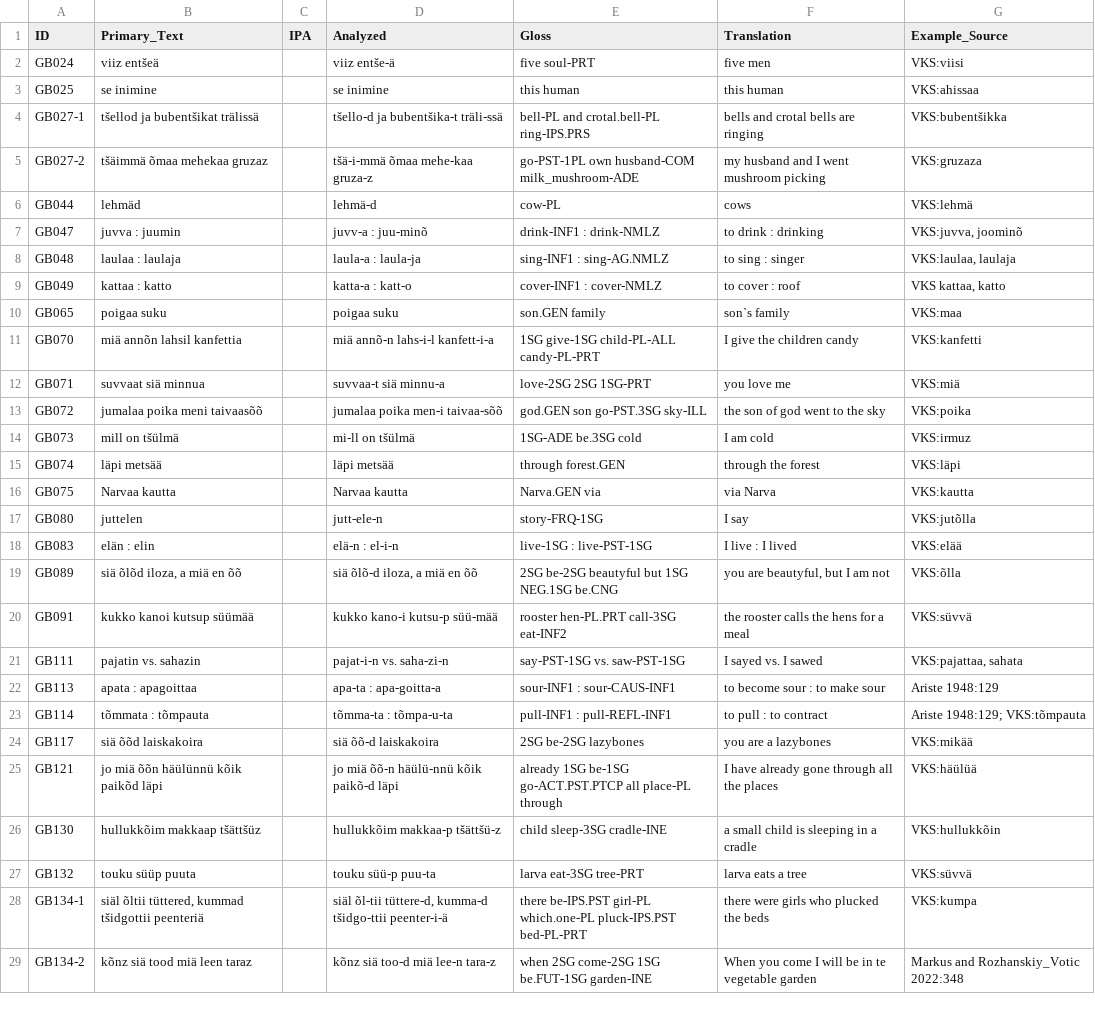
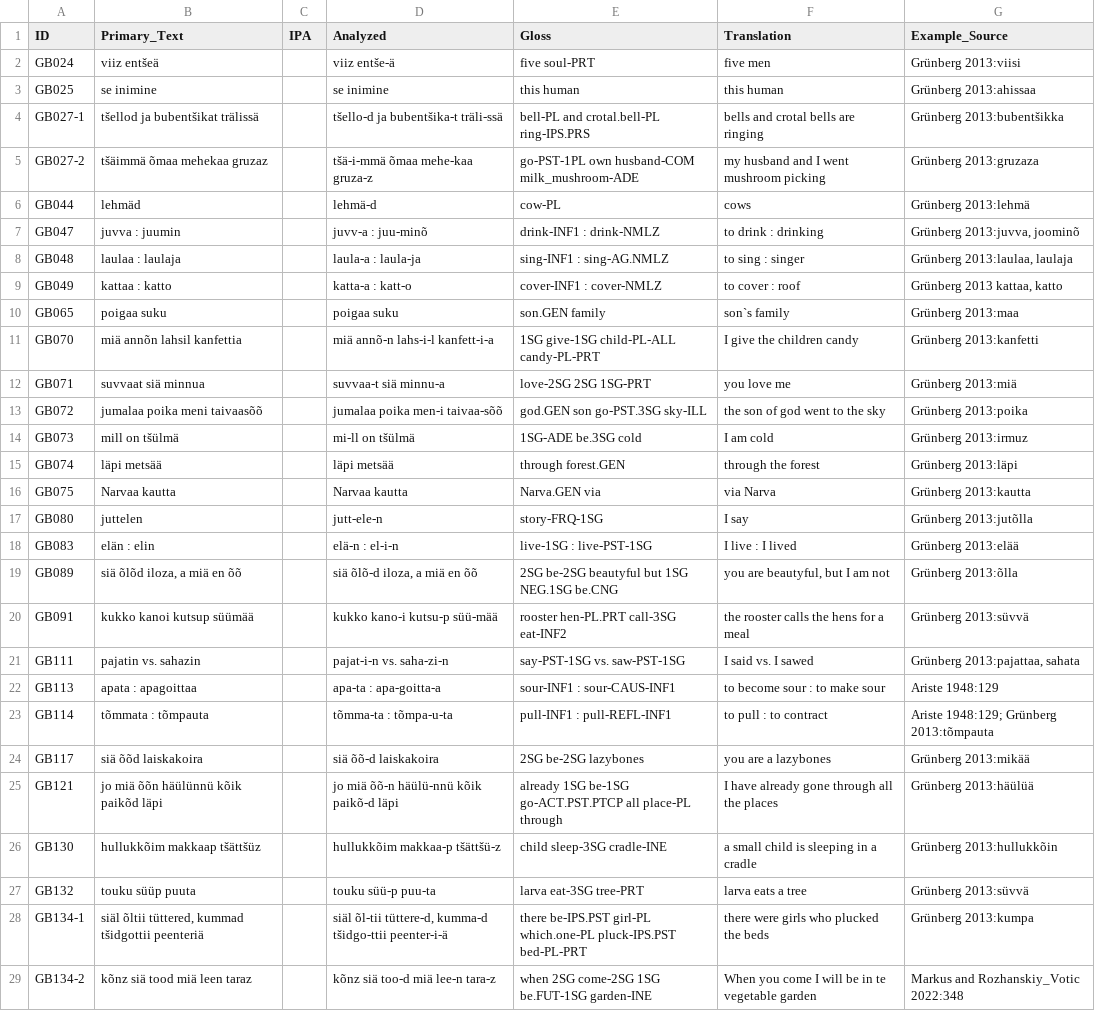
Before and after one commit to cldf-datasets/uratyp, a CSV file: raw/GB/language-tables/West_Votic_examples.csv, drawn as a sheet; only a part is shown; the diff covers the shown part only; the diff names each change by its address in the sheet, - before the commit and + after, or states it on an @@ line.

Commit message:
Fixes in tables

```diff
--- a/raw/GB/language-tables/West_Votic_examples.csv
+++ b/raw/GB/language-tables/West_Votic_examples.csv
-G2 (Example_Source): VKS:viisi
+G2 (Example_Source): Grünberg 2013:viisi
-G3 (Example_Source): VKS:ahissaa
+G3 (Example_Source): Grünberg 2013:ahissaa
-G4 (Example_Source): VKS:bubentšikka
+G4 (Example_Source): Grünberg 2013:bubentšikka
-G5 (Example_Source): VKS:gruzaza
+G5 (Example_Source): Grünberg 2013:gruzaza
-G6 (Example_Source): VKS:lehmä
+G6 (Example_Source): Grünberg 2013:lehmä
-G7 (Example_Source): VKS:juvva, joominõ
+G7 (Example_Source): Grünberg 2013:juvva, joominõ
-G8 (Example_Source): VKS:laulaa, laulaja
+G8 (Example_Source): Grünberg 2013:laulaa, laulaja
-G9 (Example_Source): VKS kattaa, katto
+G9 (Example_Source): Grünberg 2013 kattaa, katto
-G10 (Example_Source): VKS:maa
+G10 (Example_Source): Grünberg 2013:maa
-G11 (Example_Source): VKS:kanfetti
+G11 (Example_Source): Grünberg 2013:kanfetti
-G12 (Example_Source): VKS:miä
+G12 (Example_Source): Grünberg 2013:miä
-G13 (Example_Source): VKS:poika
+G13 (Example_Source): Grünberg 2013:poika
-G14 (Example_Source): VKS:irmuz
+G14 (Example_Source): Grünberg 2013:irmuz
-G15 (Example_Source): VKS:läpi
+G15 (Example_Source): Grünberg 2013:läpi
-G16 (Example_Source): VKS:kautta
+G16 (Example_Source): Grünberg 2013:kautta
-G17 (Example_Source): VKS:jutõlla
+G17 (Example_Source): Grünberg 2013:jutõlla
-G18 (Example_Source): VKS:elää
+G18 (Example_Source): Grünberg 2013:elää
-G19 (Example_Source): VKS:õlla
+G19 (Example_Source): Grünberg 2013:õlla
-G20 (Example_Source): VKS:süvvä
+G20 (Example_Source): Grünberg 2013:süvvä
-F21 (Translation): I sayed vs. I sawed
+F21 (Translation): I said vs. I sawed
-G21 (Example_Source): VKS:pajattaa, sahata
+G21 (Example_Source): Grünberg 2013:pajattaa, sahata
-G23 (Example_Source): Ariste 1948:129; VKS:tõmpauta
+G23 (Example_Source): Ariste 1948:129; Grünberg 2013:tõmpauta
-G24 (Example_Source): VKS:mikää
+G24 (Example_Source): Grünberg 2013:mikää
-G25 (Example_Source): VKS:häülüä
+G25 (Example_Source): Grünberg 2013:häülüä
-G26 (Example_Source): VKS:hullukkõin
+G26 (Example_Source): Grünberg 2013:hullukkõin
-G27 (Example_Source): VKS:süvvä
+G27 (Example_Source): Grünberg 2013:süvvä
-G28 (Example_Source): VKS:kumpa
+G28 (Example_Source): Grünberg 2013:kumpa
```
Also changed, not shown: 34 edited cells elsewhere in this file, raw/GB/language-tables/Hungarian.csv, raw/GB/language-tables/Hungarian_examples.csv, 3 other files.
